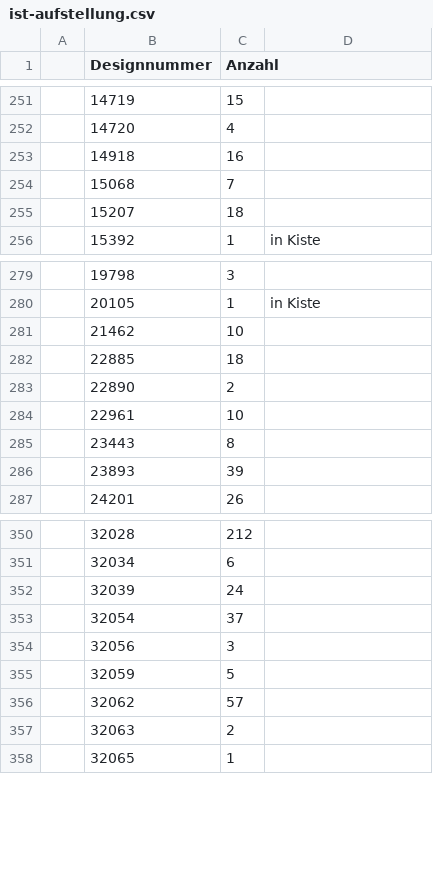
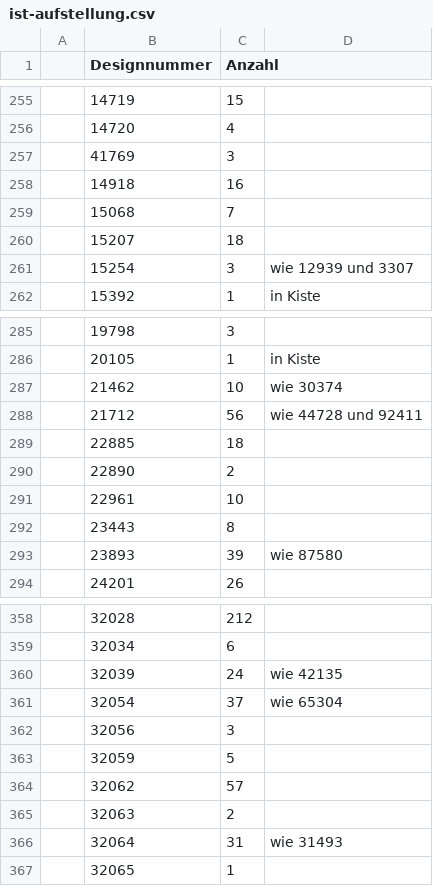
Before and after one commit to Til7701/LegoPartsManager, a CSV file: src/main/resources/de/holube/legopartsmanager/io/ist-aufstellung.csv, drawn as a sheet; only a part is shown, gaps mark what is left out; the diff covers the shown part only.

```diff
--- a/src/main/resources/de/holube/legopartsmanager/io/ist-aufstellung.csv
+++ b/src/main/resources/de/holube/legopartsmanager/io/ist-aufstellung.csv
@@ -252,2 +256,3 @@
 ,14720,4,
+,41769,3,
 ,14918,16,
@@ -255,2 +260,3 @@
 ,15207,18,
+,15254,3,wie 12939 und 3307
 ,15392,1,in Kiste
@@ -280,3 +286,4 @@
 ,20105,1,in Kiste
-,21462,10,
+,21462,10,wie 30374
+,21712,56,wie 44728 und 92411
 ,22885,18,
@@ -285,3 +292,3 @@
 ,23443,8,
-,23893,39,
+,23893,39,wie 87580
 ,24201,26,
@@ -351,4 +359,4 @@
 ,32034,6,
-,32039,24,
-,32054,37,
+,32039,24,wie 42135
+,32054,37,wie 65304
 ,32056,3,
@@ -357,2 +365,3 @@
 ,32063,2,
+,32064,31,wie 31493
 ,32065,1,
```
Also changed, not shown: 21 added rows, 1 removed row and 18 edited cells elsewhere in this file.
